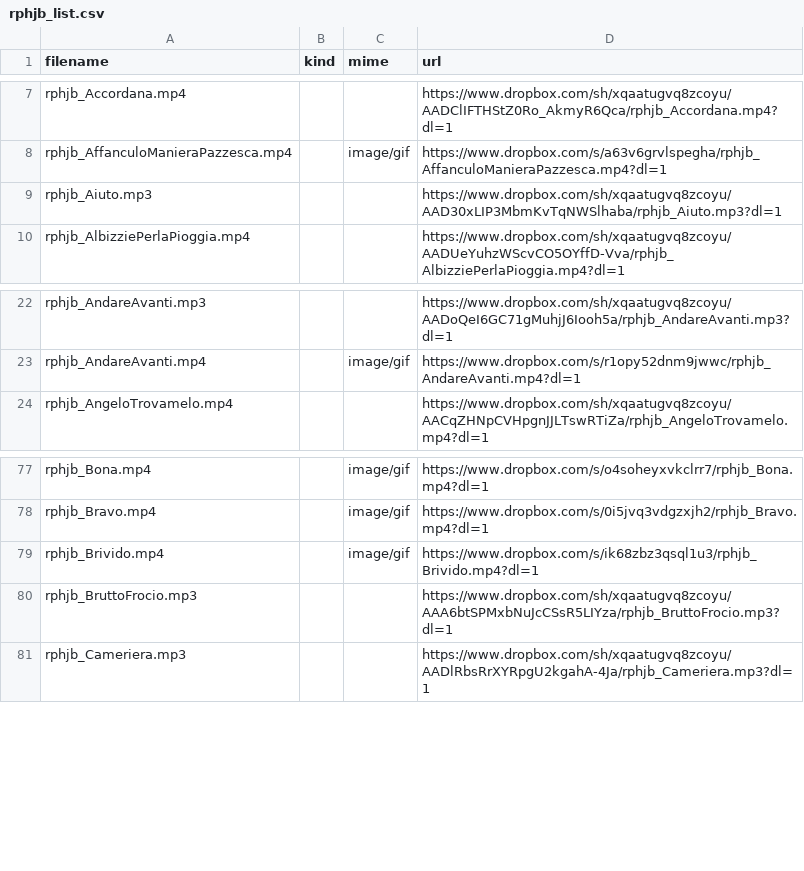
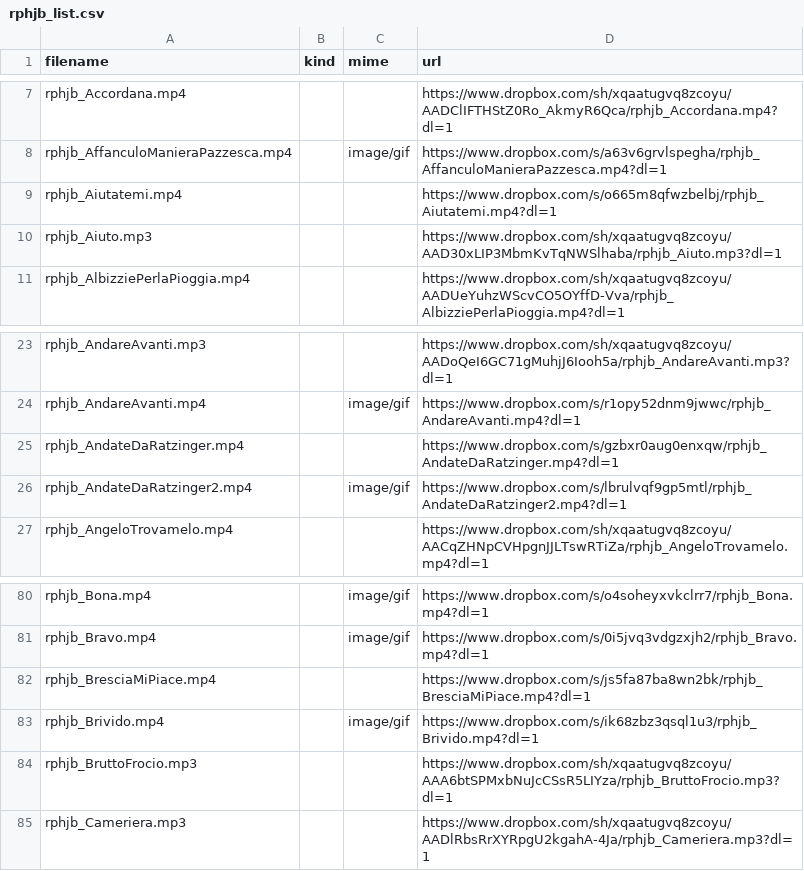
Before and after one commit to benkio/sBots, a CSV file: richardPHJBensonBot/rphjb_list.csv, drawn as a sheet; only a part is shown, gaps mark what is left out.

```diff
--- a/richardPHJBensonBot/rphjb_list.csv
+++ b/richardPHJBensonBot/rphjb_list.csv
@@ -8,2 +8,3 @@ rphjb_Accordana.mp4,,,https://www.dropbox.com/sh/xqaatugvq8zcoyu/AADClIFTHStZ0Ro
 rphjb_AffanculoManieraPazzesca.mp4,,image/gif,https://www.dropbox.com/s/a63v6grvlspegha/rphjb_AffanculoManieraPazzesca.mp4?dl=1
+rphjb_Aiutatemi.mp4,,,https://www.dropbox.com/s/o665m8qfwzbelbj/rphjb_Aiutatemi.mp4?dl=1
 rphjb_Aiuto.mp3,,,https://www.dropbox.com/sh/xqaatugvq8zcoyu/AAD30xLIP3MbmKvTqNWSlhaba/rphjb_Aiuto.mp3?dl=1
@@ -23,2 +24,4 @@ rphjb_AndareAvanti.mp3,,,https://www.dropbox.com/sh/xqaatugvq8zcoyu/AADoQeI6GC71
 rphjb_AndareAvanti.mp4,,image/gif,https://www.dropbox.com/s/r1opy52dnm9jwwc/rphjb_AndareAvanti.mp4?dl=1
+rphjb_AndateDaRatzinger.mp4,,,https://www.dropbox.com/s/gzbxr0aug0enxqw/rphjb_AndateDaRatzinger.mp4?dl=1
+rphjb_AndateDaRatzinger2.mp4,,image/gif,https://www.dropbox.com/s/lbrulvqf9gp5mtl/rphjb_AndateDaRatzinger2.mp4?dl=1
 rphjb_AngeloTrovamelo.mp4,,,https://www.dropbox.com/sh/xqaatugvq8zcoyu/AACqZHNpCVHpgnJJLTswRTiZa/rphjb_AngeloTrovamelo.mp4?dl=1
@@ -78,2 +81,3 @@ rphjb_Bona.mp4,,image/gif,https://www.dropbox.com/s/o4soheyxvkclrr7/rphjb_Bona.m
 rphjb_Bravo.mp4,,image/gif,https://www.dropbox.com/s/0i5jvq3vdgzxjh2/rphjb_Bravo.mp4?dl=1
+rphjb_BresciaMiPiace.mp4,,,https://www.dropbox.com/s/js5fa87ba8wn2bk/rphjb_BresciaMiPiace.mp4?dl=1
 rphjb_Brivido.mp4,,image/gif,https://www.dropbox.com/s/ik68zbz3qsql1u3/rphjb_Brivido.mp4?dl=1
```
Also changed, not shown: 4 other files.
